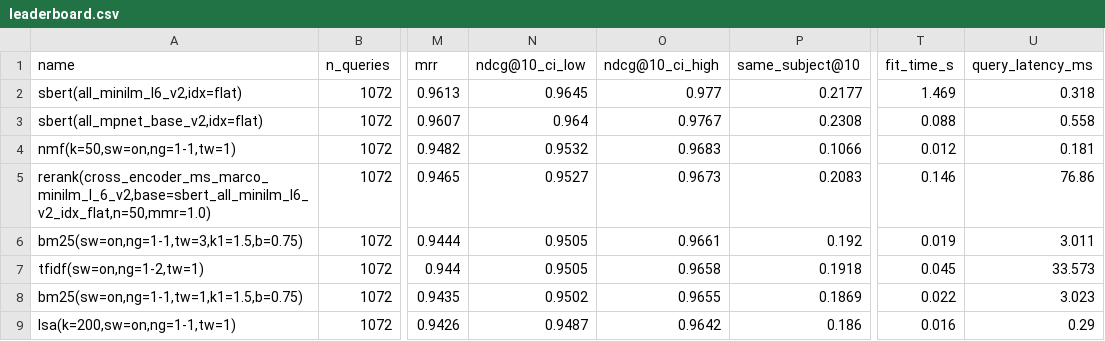
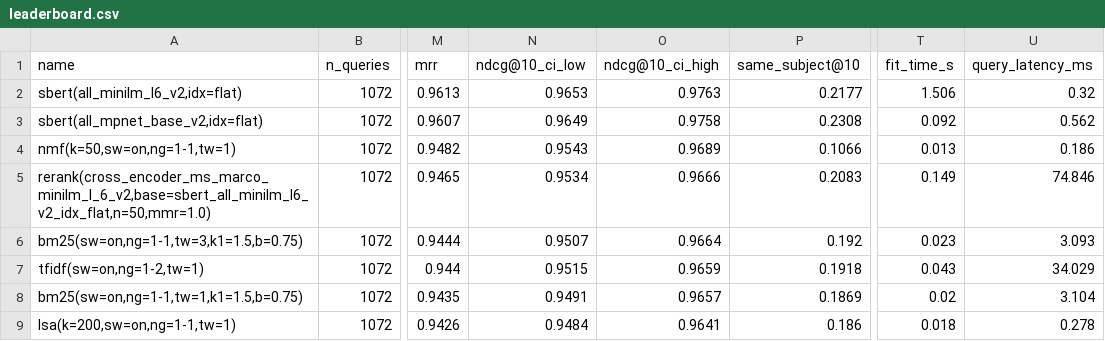
Before and after one commit to sandeep-jay/course-recommender-lab, a CSV file: results/leaderboard.csv, drawn as a sheet; only a part is shown, gaps mark what is left out; the diff covers the shown part only; the diff names each change by its address in the sheet, - before the commit and + after, or states it on an @@ line.

```diff
--- a/results/leaderboard.csv
+++ b/results/leaderboard.csv
-N2 (ndcg@10_ci_low): 0.9645
+N2 (ndcg@10_ci_low): 0.9653
-O2 (ndcg@10_ci_high): 0.977
+O2 (ndcg@10_ci_high): 0.9763
-T2 (fit_time_s): 1.469
+T2 (fit_time_s): 1.506
-U2 (query_latency_ms): 0.318
+U2 (query_latency_ms): 0.32
-N3 (ndcg@10_ci_low): 0.964
+N3 (ndcg@10_ci_low): 0.9649
-O3 (ndcg@10_ci_high): 0.9767
+O3 (ndcg@10_ci_high): 0.9758
-T3 (fit_time_s): 0.088
+T3 (fit_time_s): 0.092
-U3 (query_latency_ms): 0.558
+U3 (query_latency_ms): 0.562
-N4 (ndcg@10_ci_low): 0.9532
+N4 (ndcg@10_ci_low): 0.9543
-O4 (ndcg@10_ci_high): 0.9683
+O4 (ndcg@10_ci_high): 0.9689
-T4 (fit_time_s): 0.012
+T4 (fit_time_s): 0.013
-U4 (query_latency_ms): 0.181
+U4 (query_latency_ms): 0.186
-N5 (ndcg@10_ci_low): 0.9527
+N5 (ndcg@10_ci_low): 0.9534
-O5 (ndcg@10_ci_high): 0.9673
+O5 (ndcg@10_ci_high): 0.9666
-T5 (fit_time_s): 0.146
+T5 (fit_time_s): 0.149
-U5 (query_latency_ms): 76.86
+U5 (query_latency_ms): 74.846
-N6 (ndcg@10_ci_low): 0.9505
+N6 (ndcg@10_ci_low): 0.9507
-O6 (ndcg@10_ci_high): 0.9661
+O6 (ndcg@10_ci_high): 0.9664
-T6 (fit_time_s): 0.019
+T6 (fit_time_s): 0.023
-U6 (query_latency_ms): 3.011
+U6 (query_latency_ms): 3.093
-N7 (ndcg@10_ci_low): 0.9505
+N7 (ndcg@10_ci_low): 0.9515
-O7 (ndcg@10_ci_high): 0.9658
+O7 (ndcg@10_ci_high): 0.9659
-T7 (fit_time_s): 0.045
+T7 (fit_time_s): 0.043
-U7 (query_latency_ms): 33.573
+U7 (query_latency_ms): 34.029
-N8 (ndcg@10_ci_low): 0.9502
+N8 (ndcg@10_ci_low): 0.9491
-O8 (ndcg@10_ci_high): 0.9655
+O8 (ndcg@10_ci_high): 0.9657
-T8 (fit_time_s): 0.022
+T8 (fit_time_s): 0.02
-U8 (query_latency_ms): 3.023
+U8 (query_latency_ms): 3.104
-N9 (ndcg@10_ci_low): 0.9487
+N9 (ndcg@10_ci_low): 0.9484
-O9 (ndcg@10_ci_high): 0.9642
+O9 (ndcg@10_ci_high): 0.9641
-T9 (fit_time_s): 0.016
+T9 (fit_time_s): 0.018
-U9 (query_latency_ms): 0.29
+U9 (query_latency_ms): 0.278
```
Also changed, not shown: 3 added rows and 18 edited cells elsewhere in this file, results/leaderboard_heldout.csv, results/leaderboard_text.csv, 11 other files.
